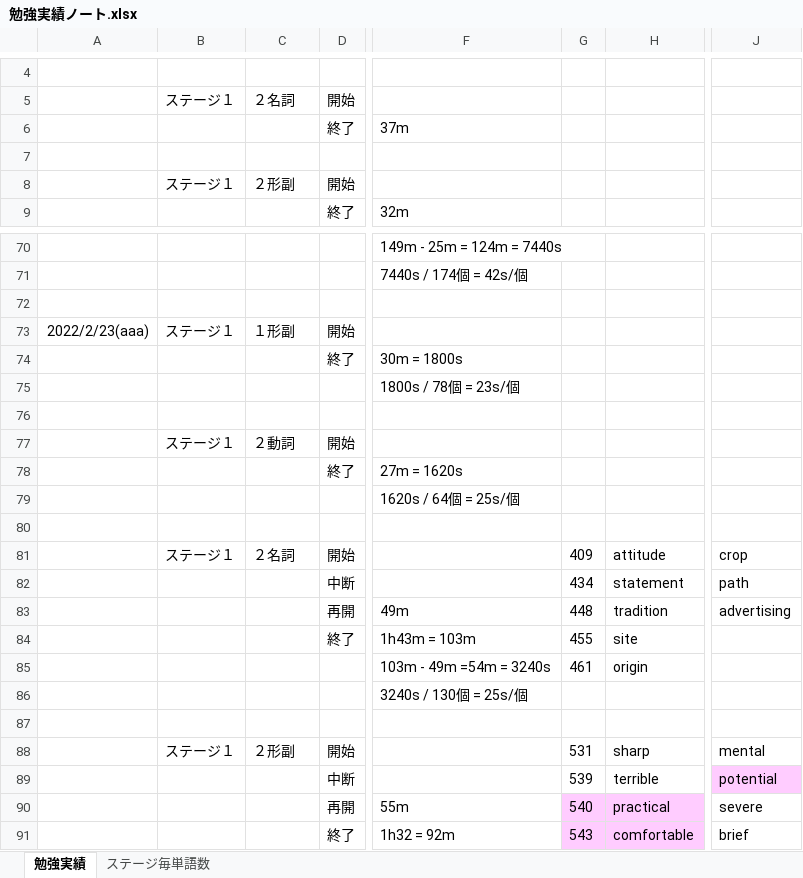
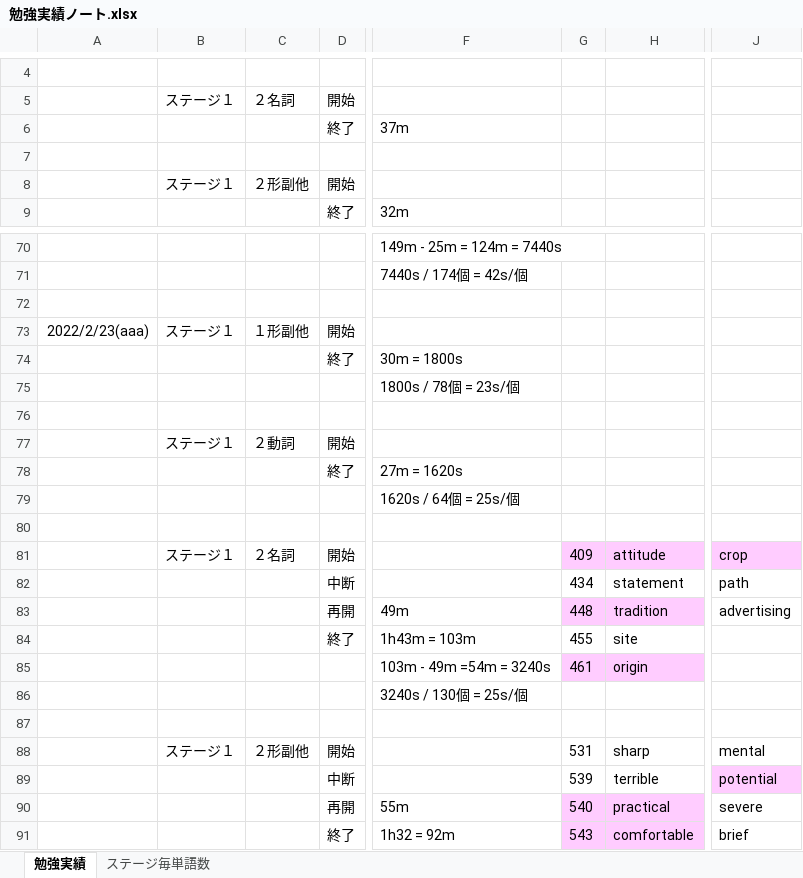
Before and after one commit to roshihie/English, an Excel workbook: 勉強実績ノート.xlsx, sheet 勉強実績, drawn as a sheet; only a part is shown, gaps mark what is left out; values as stored, in another font and other column widths than the file's, no borders; the diff covers the shown part only; the diff names each change by its address in the sheet, - before the commit and + after, or states it on an @@ line.

```diff
--- a/勉強実績ノート.xlsx (sheet 勉強実績)
+++ b/勉強実績ノート.xlsx (sheet 勉強実績)
-C8: ２形副
+C8: ２形副他
-C73: １形副
+C73: １形副他
-G81:H81 fill: none
+G81:H81 fill: #FFCCFF
-J81 fill: none
+J81 fill: #FFCCFF
-G83:H83 fill: none
+G83:H83 fill: #FFCCFF
-G85:H85 fill: none
+G85:H85 fill: #FFCCFF
-C88: ２形副
+C88: ２形副他
```
Also changed, not shown: 46 added rows elsewhere in this sheet, ◆英語_勉強ノート◆.xlsx.
